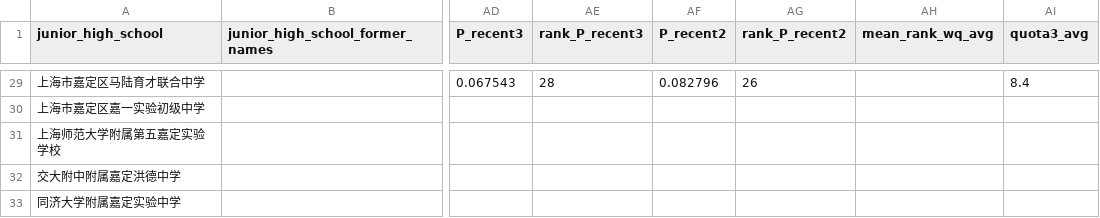
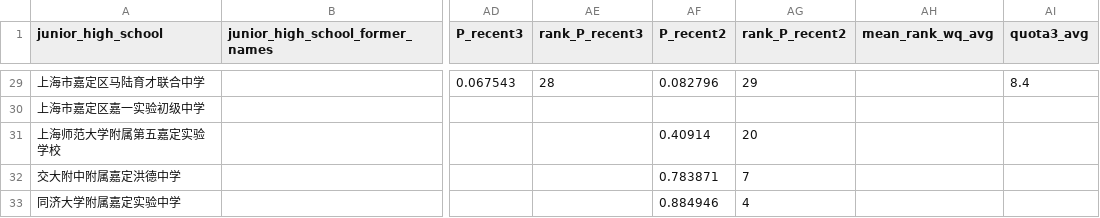
Before and after one commit to iStarFire/Shanghai-XueQuFang, a CSV file: analysis/嘉定区公办初中名额分配到校分析/rank-多口径总表-嘉定区-2022-2026.csv, drawn as a sheet; only a part is shown, gaps mark what is left out; the diff covers the shown part only; the diff names each change by its address in the sheet, - before the commit and + after, or states it on an @@ line.

```diff
--- a/analysis/嘉定区公办初中名额分配到校分析/rank-多口径总表-嘉定区-2022-2026.csv
+++ b/analysis/嘉定区公办初中名额分配到校分析/rank-多口径总表-嘉定区-2022-2026.csv
-AG29 (rank_P_recent2): 26
+AG29 (rank_P_recent2): 29
-AF31 (P_recent2): (empty)
+AF31 (P_recent2): 0.40914
-AG31 (rank_P_recent2): (empty)
+AG31 (rank_P_recent2): 20
-AF32 (P_recent2): (empty)
+AF32 (P_recent2): 0.783871
-AG32 (rank_P_recent2): (empty)
+AG32 (rank_P_recent2): 7
-AF33 (P_recent2): (empty)
+AF33 (P_recent2): 0.884946
-AG33 (rank_P_recent2): (empty)
+AG33 (rank_P_recent2): 4
```
Also changed, not shown: 24 edited cells elsewhere in this file, analysis/嘉定区公办初中名额分配到校分析/宽表-初中水平-嘉定区-2022-2026.csv, 19 other files.
